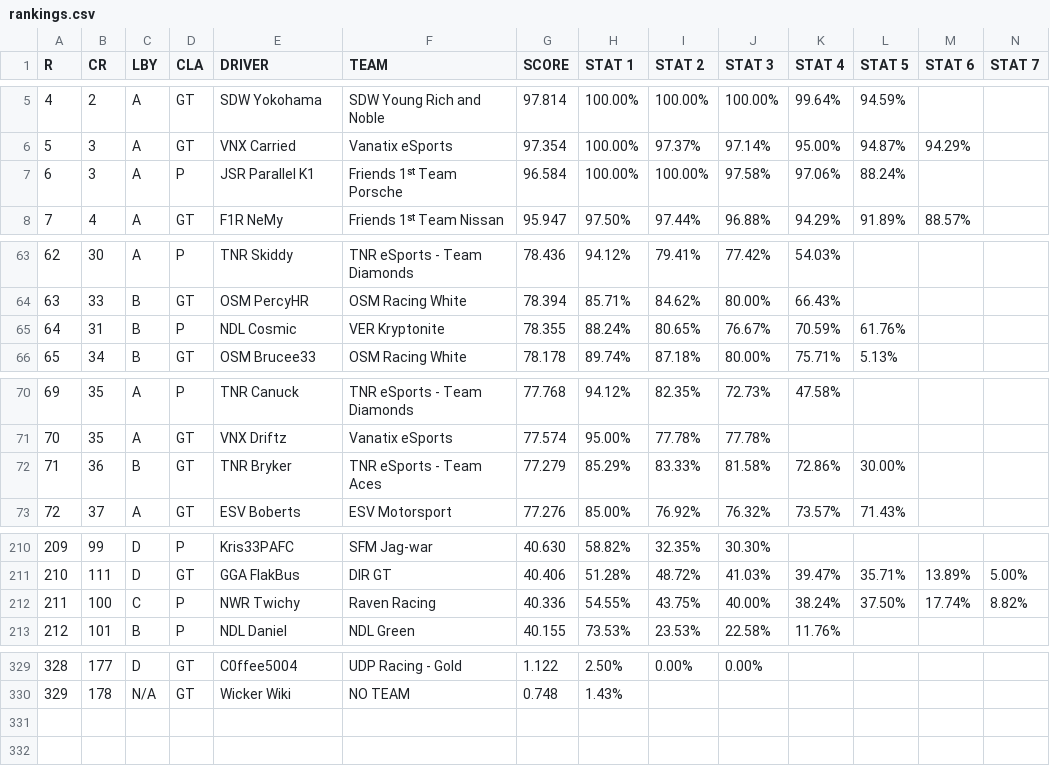
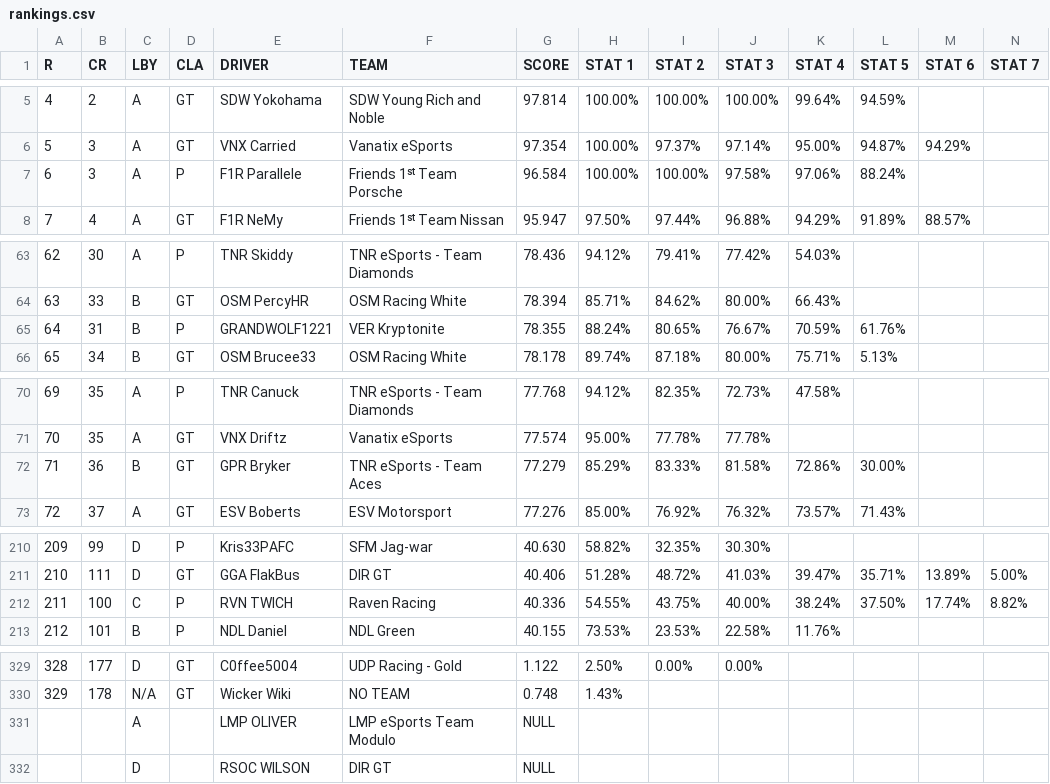
Before and after one commit to onioin/BDF-Ranking-Plots-Daytona, a CSV file: rankings.csv, drawn as a sheet; only a part is shown, gaps mark what is left out; rows hold the shown columns only; the diff names each change by its address in the sheet, - before the commit and + after, or states it on an @@ line.

Commit message:
added missing drivers

```diff
--- a/rankings.csv
+++ b/rankings.csv
-E7 (DRIVER): JSR Parallel K1
+E7 (DRIVER): F1R Parallele
-E65 (DRIVER): NDL Cosmic
+E65 (DRIVER): GRANDWOLF1221
-E72 (DRIVER): TNR Bryker
+E72 (DRIVER): GPR Bryker
-E212 (DRIVER): NWR Twichy
+E212 (DRIVER): RVN TWICH
+row 331:  |  | A |  | LMP OLIVER | LMP eSports Team Modulo | NULL
+row 332:  |  | D |  | RSOC WILSON | DIR GT | NULL
```
